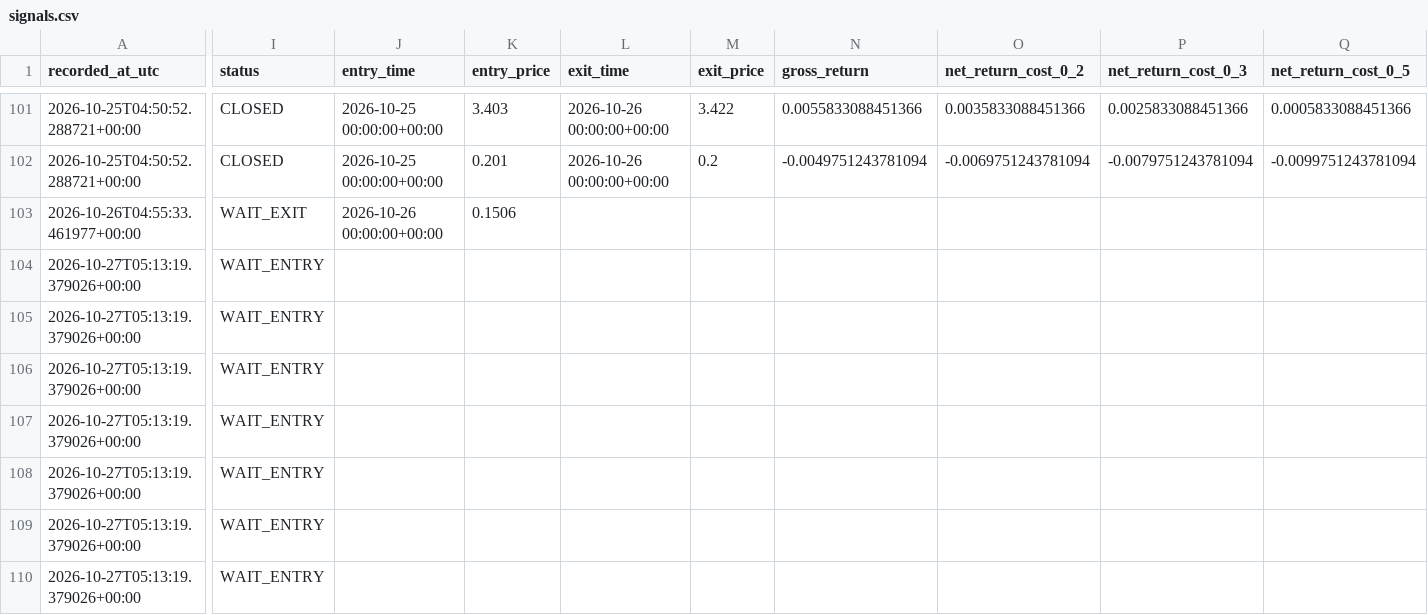
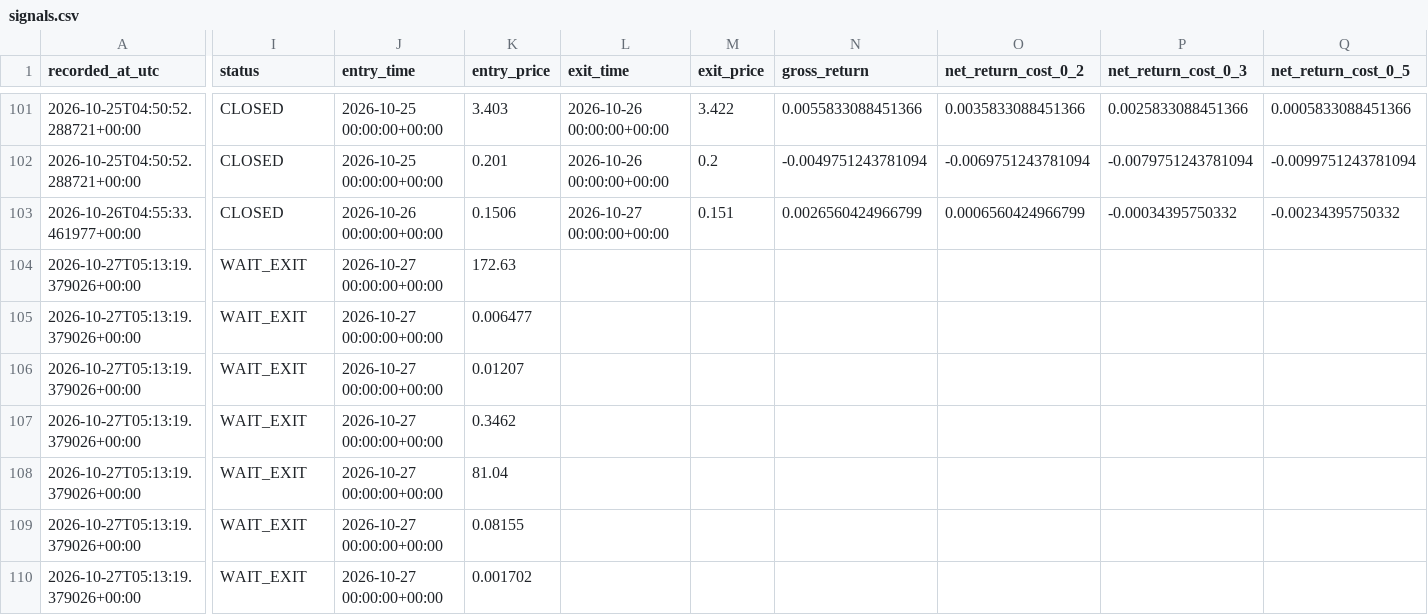
Before and after one commit to ISTATAM/CryptoAI-Online, a CSV file: paper_trading/signals.csv, drawn as a sheet; only a part is shown, gaps mark what is left out; the diff covers the shown part only; the diff names each change by its address in the sheet, - before the commit and + after, or states it on an @@ line.

```diff
--- a/paper_trading/signals.csv
+++ b/paper_trading/signals.csv
-I103 (status): WAIT_EXIT
+I103 (status): CLOSED
-L103 (exit_time): (empty)
+L103 (exit_time): 2026-10-27 00:00:00+00:00
-M103 (exit_price): (empty)
+M103 (exit_price): 0.151
-N103 (gross_return): (empty)
+N103 (gross_return): 0.0026560424966799
-O103 (net_return_cost_0_2): (empty)
+O103 (net_return_cost_0_2): 0.0006560424966799
-P103 (net_return_cost_0_3): (empty)
+P103 (net_return_cost_0_3): -0.00034395750332
-Q103 (net_return_cost_0_5): (empty)
+Q103 (net_return_cost_0_5): -0.00234395750332
-I104:I110 (status): WAIT_ENTRY
+I104:I110 (status): WAIT_EXIT
-J104:J110 (entry_time): (empty)
+J104:J110 (entry_time): 2026-10-27 00:00:00+00:00
-K104 (entry_price): (empty)
+K104 (entry_price): 172.63
-K105 (entry_price): (empty)
+K105 (entry_price): 0.006477
-K106 (entry_price): (empty)
+K106 (entry_price): 0.01207
-K107 (entry_price): (empty)
+K107 (entry_price): 0.3462
-K108 (entry_price): (empty)
+K108 (entry_price): 81.04
-K109 (entry_price): (empty)
+K109 (entry_price): 0.08155
-K110 (entry_price): (empty)
+K110 (entry_price): 0.001702
```
Also changed, not shown: 2 edited cells elsewhere in this file, paper_trading/latest_scan.csv, paper_trading/performance_trades.csv, 3 other files.
